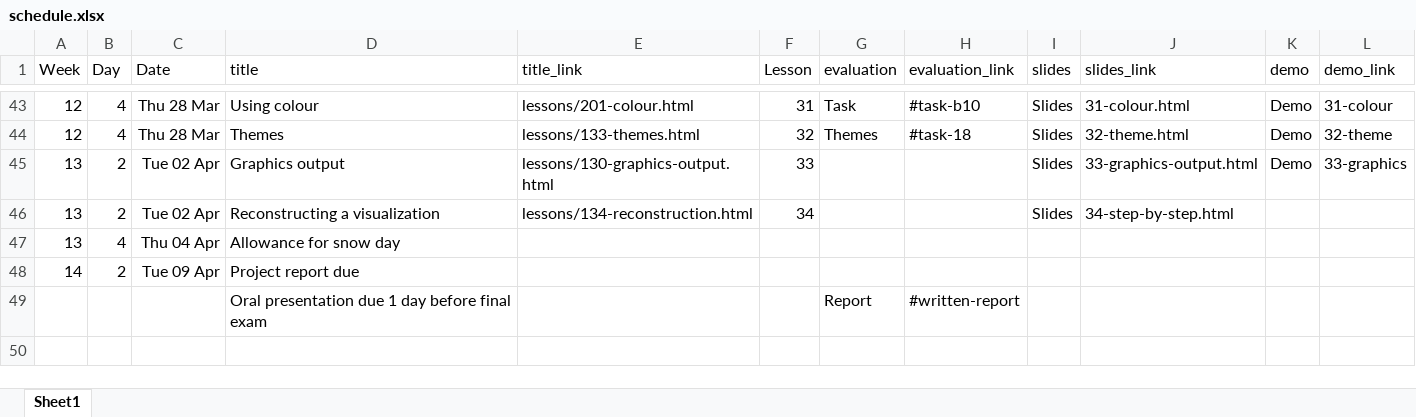
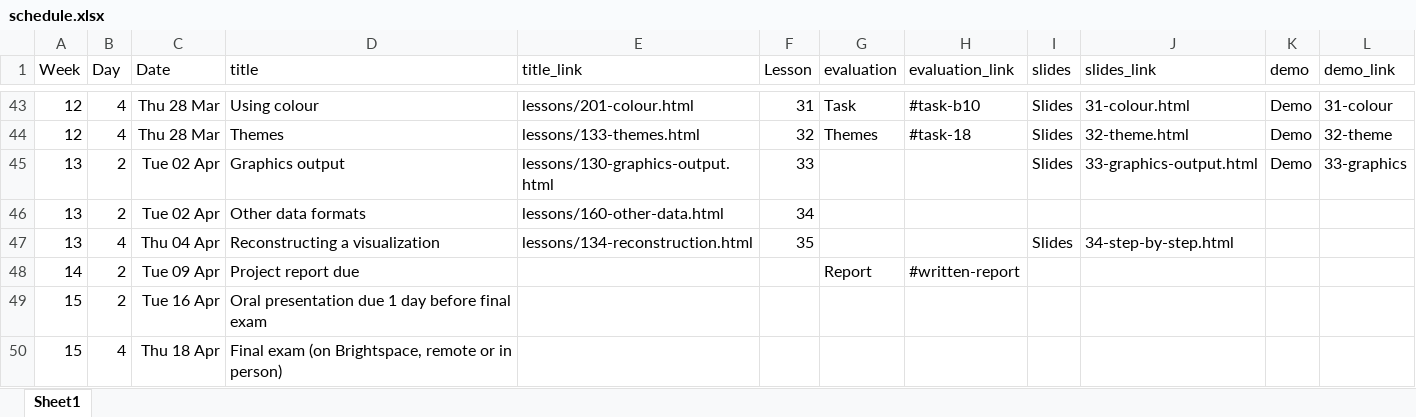
Before and after one commit to AndrewIrwin/data-viz-course, an Excel workbook: data-viz/schedule.xlsx, sheet Sheet1, drawn as a sheet; only a part is shown, gaps mark what is left out; values as stored, in another font and other column widths than the file's, no borders; removed rows and columns are numbered as before the commit, all else as after; the diff names each change by its address in the sheet, - before the commit and + after, or states it on an @@ line.

Commit message:
schedule update

```diff
--- a/data-viz/schedule.xlsx (sheet Sheet1)
+++ b/data-viz/schedule.xlsx (sheet Sheet1)
+row 46: 13 | 2 | Tue 02 Apr | Other data formats | lessons/160-other-data.html | 34
-B47 (Day): 2
+B47 (Day): 4
-C47 (Date): Tue 02 Apr
+C47 (Date): Thu 04 Apr
-F47 (Lesson): 34
+F47 (Lesson): 35
-row 47: 13 | 4 | Thu 04 Apr | Allowance for snow day
-G48 (evaluation): (empty)
+G48 (evaluation): Report
-H48 (evaluation_link): (empty)
+H48 (evaluation_link): #written-report
-row 49:  |  |  | Oral presentation due 1 day before final exam |  |  | Report | #written-report
+row 49: 15 | 2 | Tue 16 Apr | Oral presentation due 1 day before final exam
+row 50: 15 | 4 | Thu 18 Apr | Final exam (on Brightspace, remote or in person)
```
